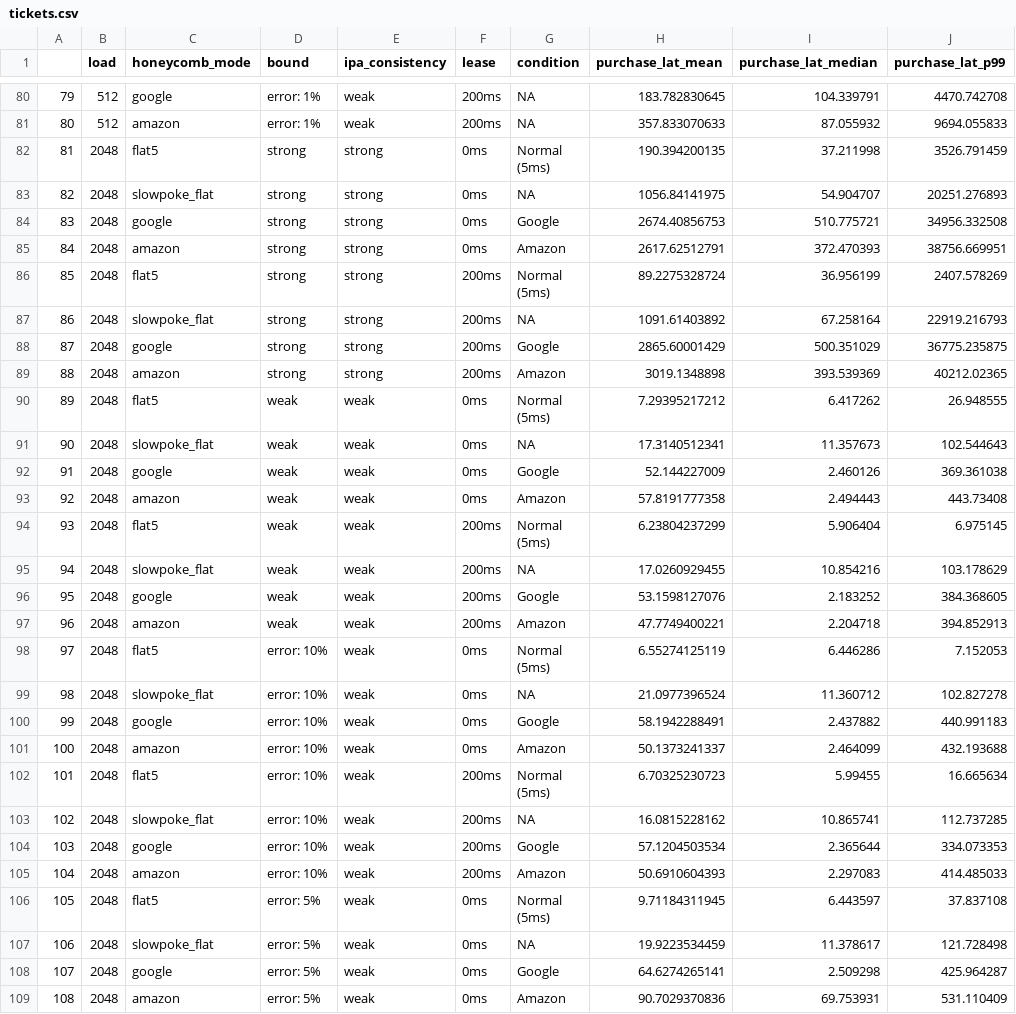
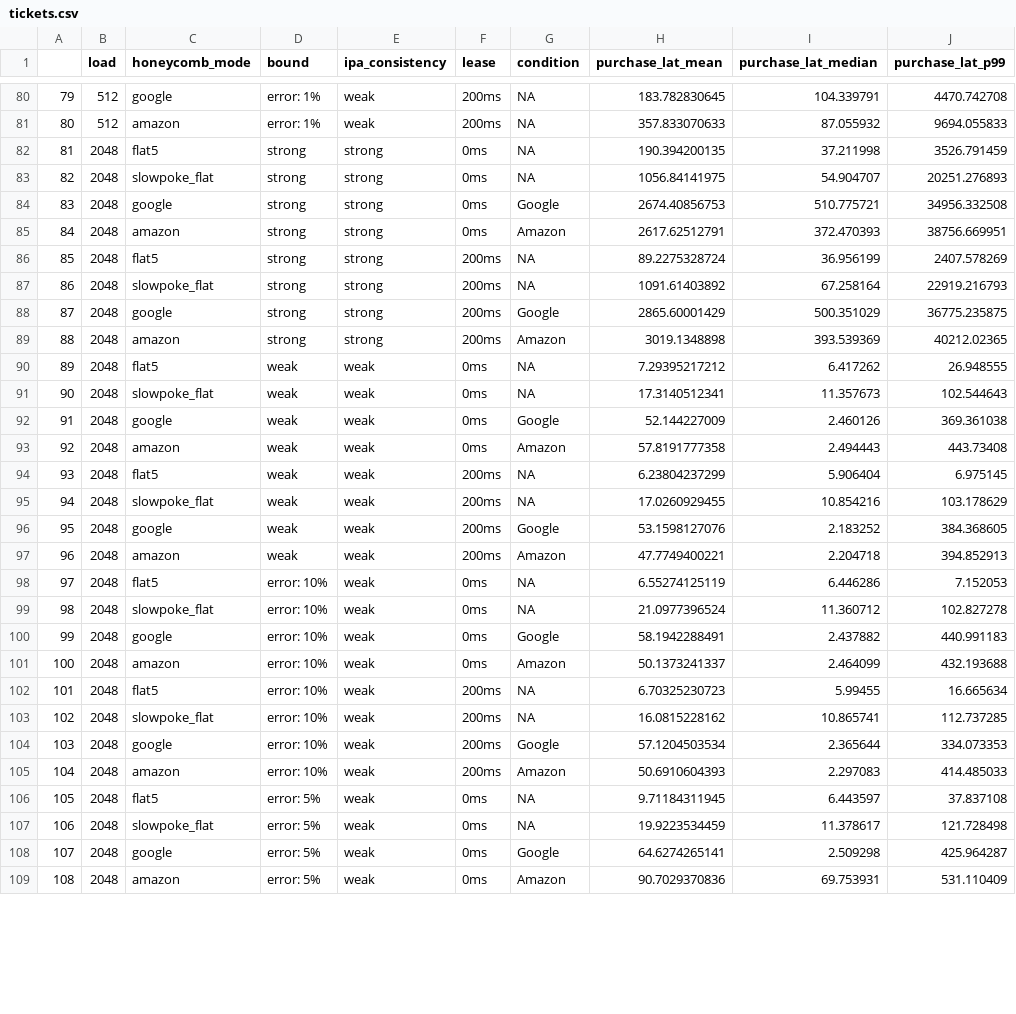
Before and after one commit to bholt/claret-doc, a CSV file: ipa/plots/data/tickets.csv, drawn as a sheet; only a part is shown, gaps mark what is left out; ↵ is a line break in a cell; the diff covers the shown part only; the diff names each change by its address in the sheet, - before the commit and + after, or states it on an @@ line.

Commit message:
add more latency-bound plots & table of network conditions

```diff
--- a/ipa/plots/data/tickets.csv
+++ b/ipa/plots/data/tickets.csv
-G82 (condition): Normal ↵ (5ms)
+G82 (condition): NA
-G86 (condition): Normal ↵ (5ms)
+G86 (condition): NA
-G90 (condition): Normal ↵ (5ms)
+G90 (condition): NA
-G94 (condition): Normal ↵ (5ms)
+G94 (condition): NA
-G98 (condition): Normal ↵ (5ms)
+G98 (condition): NA
-G102 (condition): Normal ↵ (5ms)
+G102 (condition): NA
-G106 (condition): Normal ↵ (5ms)
+G106 (condition): NA
```
Also changed, not shown: 166 edited cells elsewhere in this file, ipa/plots/data/rawmix-counter.csv, 18 other files.
